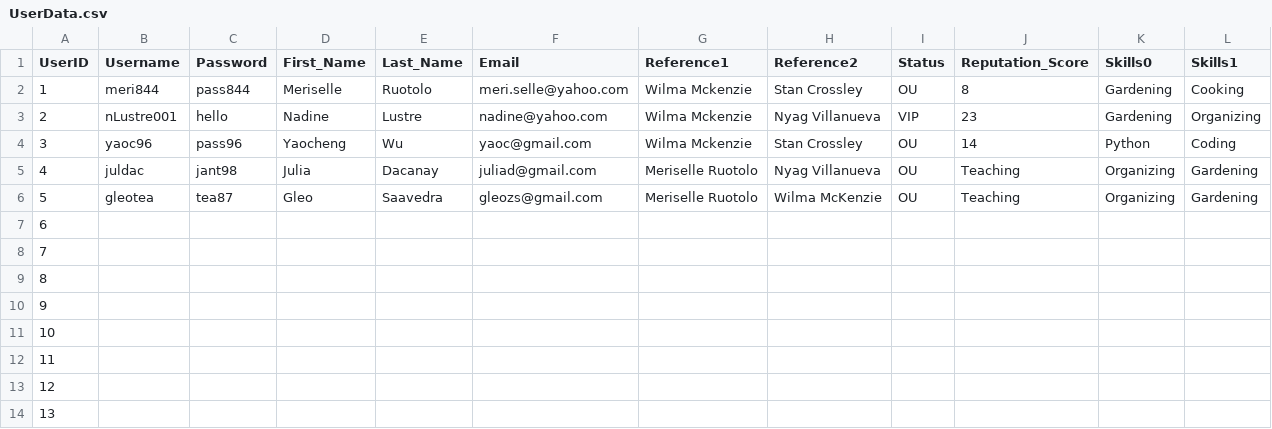
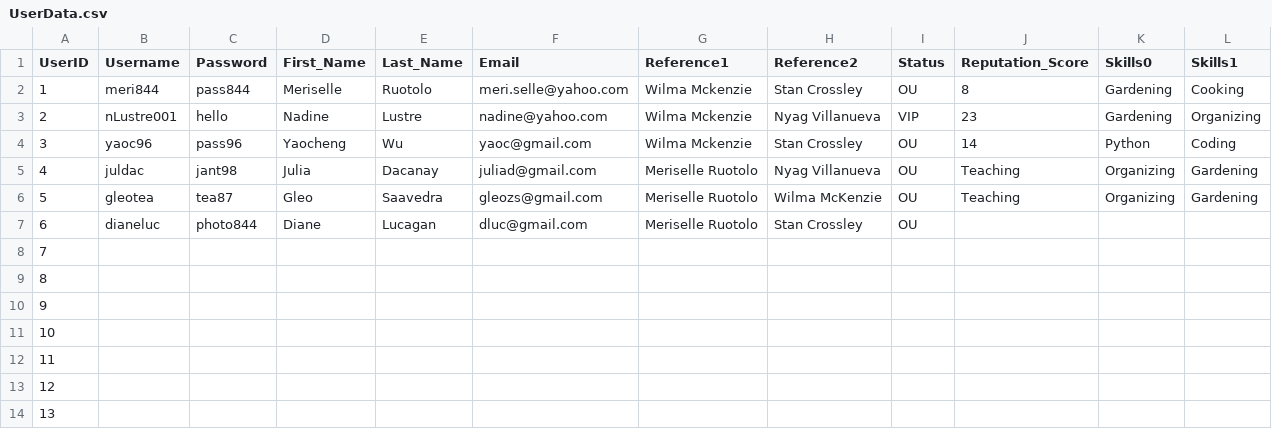
Before and after one commit to ctan01/CSC322Project, a CSV file: UserData.csv, drawn as a sheet; only a part is shown; the diff names each change by its address in the sheet, - before the commit and + after, or states it on an @@ line.

Commit message:
Update UserData.csv

```diff
--- a/UserData.csv
+++ b/UserData.csv
-B7 (Username): (empty)
+B7 (Username): dianeluc
-C7 (Password): (empty)
+C7 (Password): photo844
-D7 (First_Name): (empty)
+D7 (First_Name): Diane
-E7 (Last_Name): (empty)
+E7 (Last_Name): Lucagan
-F7 (Email): (empty)
+F7 (Email): dluc@gmail.com
-G7 (Reference1): (empty)
+G7 (Reference1): Meriselle Ruotolo
-H7 (Reference2): (empty)
+H7 (Reference2): Stan Crossley
-I7 (Status): (empty)
+I7 (Status): OU
```
